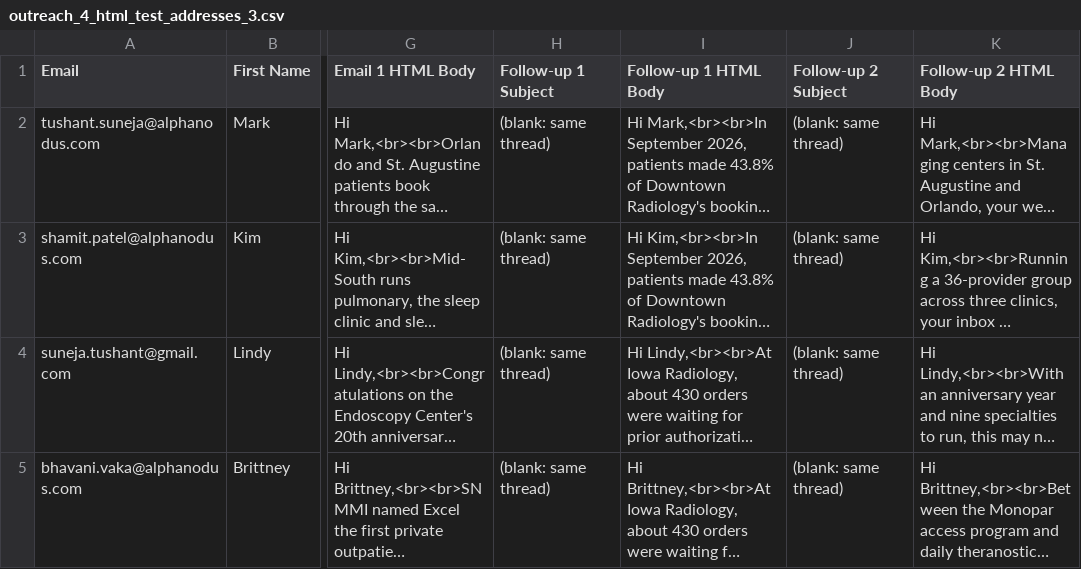
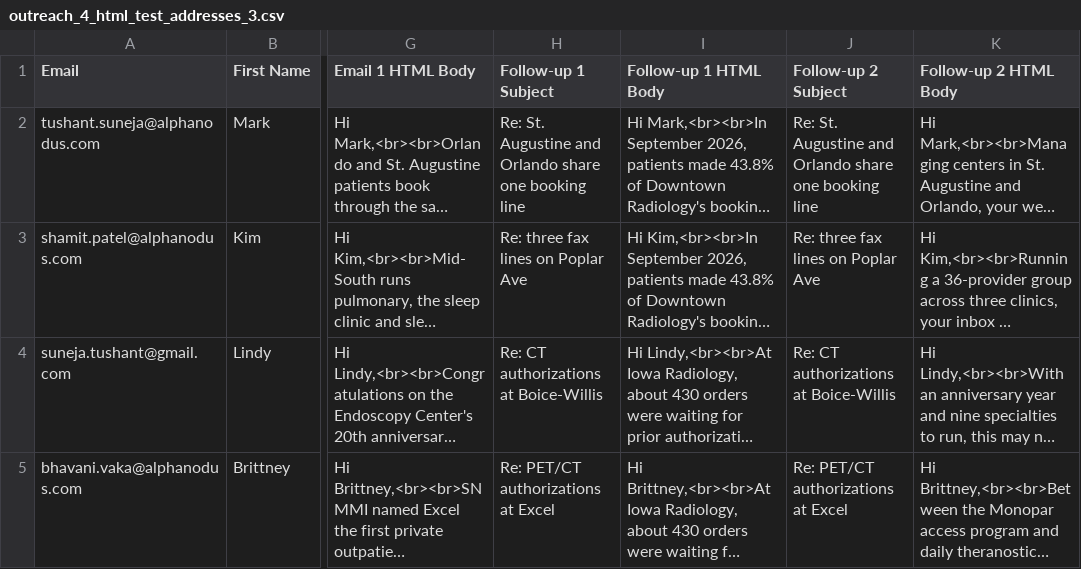
Before and after one commit to himanshu95552/Claude-Projects, a CSV file: outreach_4_html_test_addresses_3.csv, drawn as a sheet; only a part is shown, gaps mark what is left out; long unchanged cells end in …; the diff names each change by its address in the sheet, - before the commit and + after, or states it on an @@ line.

```diff
--- a/outreach_4_html_test_addresses_3.csv
+++ b/outreach_4_html_test_addresses_3.csv
-H2 (Follow-up 1 Subject): (blank: same thread)
+H2 (Follow-up 1 Subject): Re: St. Augustine and Orlando share one booking line
-J2 (Follow-up 2 Subject): (blank: same thread)
+J2 (Follow-up 2 Subject): Re: St. Augustine and Orlando share one booking line
-H3 (Follow-up 1 Subject): (blank: same thread)
+H3 (Follow-up 1 Subject): Re: three fax lines on Poplar Ave
-J3 (Follow-up 2 Subject): (blank: same thread)
+J3 (Follow-up 2 Subject): Re: three fax lines on Poplar Ave
-H4 (Follow-up 1 Subject): (blank: same thread)
+H4 (Follow-up 1 Subject): Re: CT authorizations at Boice-Willis
-J4 (Follow-up 2 Subject): (blank: same thread)
+J4 (Follow-up 2 Subject): Re: CT authorizations at Boice-Willis
-H5 (Follow-up 1 Subject): (blank: same thread)
+H5 (Follow-up 1 Subject): Re: PET/CT authorizations at Excel
-J5 (Follow-up 2 Subject): (blank: same thread)
+J5 (Follow-up 2 Subject): Re: PET/CT authorizations at Excel
```
Also changed, not shown: outreach_127_html_final.csv.
